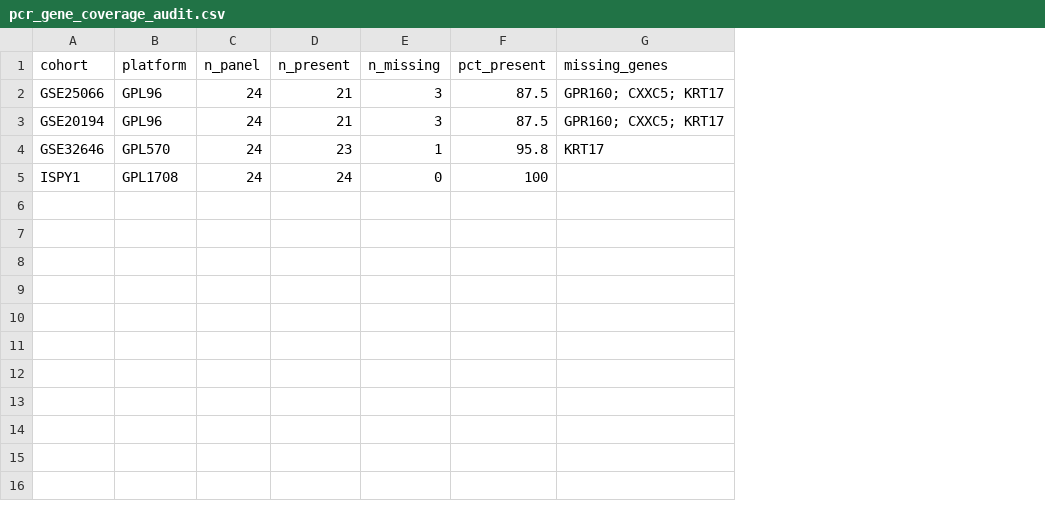
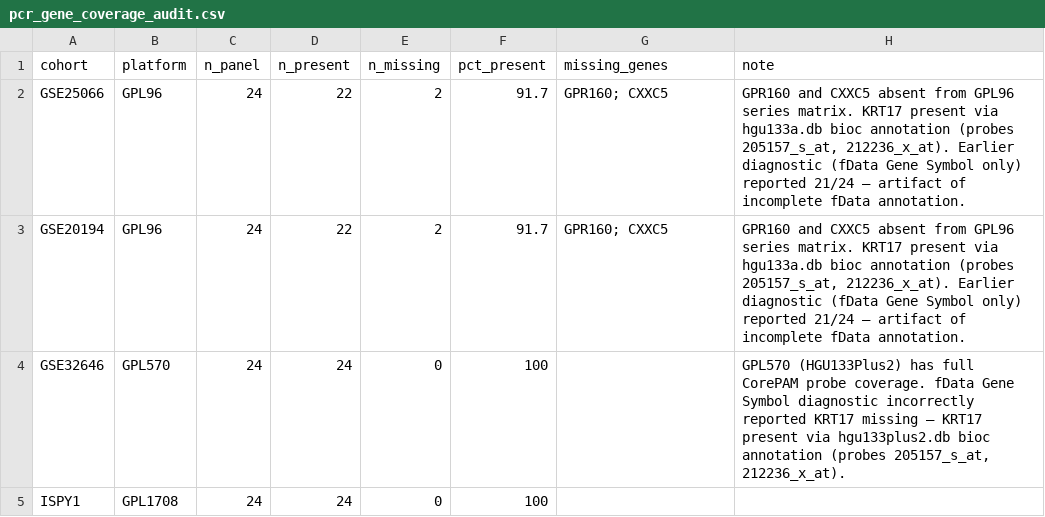
Before and after one commit to RafaelBotan/CorePAM-Study, a CSV file: results/pcr/pcr_gene_coverage_audit.csv, drawn as a sheet; the diff names each change by its address in the sheet, - before the commit and + after, or states it on an @@ line.

```diff
--- a/results/pcr/pcr_gene_coverage_audit.csv
+++ b/results/pcr/pcr_gene_coverage_audit.csv
+column H (note), rows 2-4: GPR160 and CXXC5 absent from GPL96 series matrix. KRT17 present via hgu133a.db bioc annotation (probes 205157_s_at, 212236_x_at). Earlier diagnostic (fData Gene Symbol only) reported 21/24 — artifact of incomplete fData annotation. | GPR160 and CXXC5 absent from GPL96 series matrix. KRT17 present via hgu133a.db bioc annotation (probes 205157_s_at, 212236_x_at). Earlier diagnostic (fData Gene Symbol only) reported 21/24 — artifact of incomplete fData annotation. | GPL570 (HGU133Plus2) has full CorePAM probe coverage. fData Gene Symbol diagnostic incorrectly reported KRT17 missing — KRT17 present via hgu133plus2.db bioc annotation (probes 205157_s_at, 212236_x_at).
-D2:D3 (n_present): 21
+D2:D3 (n_present): 22
-E2:E3 (n_missing): 3
+E2:E3 (n_missing): 2
-F2:F3 (pct_present): 87.5
+F2:F3 (pct_present): 91.7
-G2:G3 (missing_genes): GPR160; CXXC5; KRT17
+G2:G3 (missing_genes): GPR160; CXXC5
-D4 (n_present): 23
+D4 (n_present): 24
-E4 (n_missing): 1
+E4 (n_missing): 0
-F4 (pct_present): 95.8
+F4 (pct_present): 100
-G4 (missing_genes): KRT17
+G4 (missing_genes): (empty)
```
Also changed, not shown: 13 other files.
